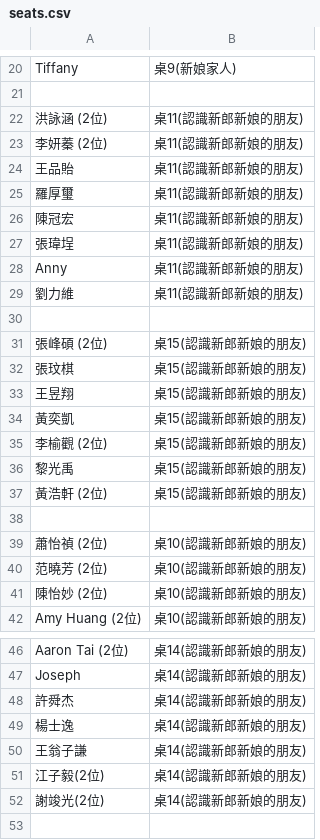
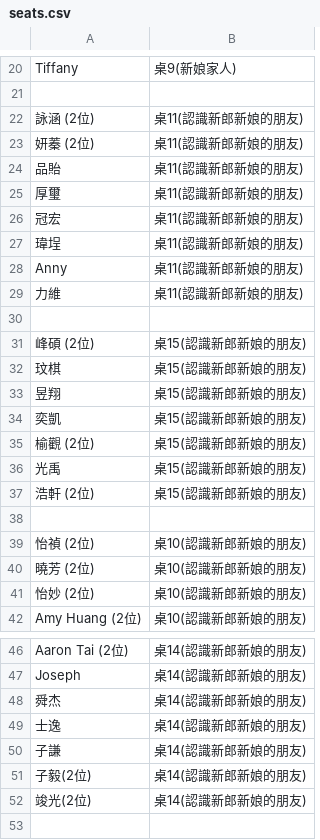
Before and after one commit to peteryang1110/small_project_for_wedding, a CSV file: seats.csv, drawn as a sheet; only a part is shown, gaps mark what is left out; the diff covers the shown part only.

```diff
--- a/seats.csv
+++ b/seats.csv
@@ -21,22 +21,22 @@ Tiffany,桌9(新娘家人)
 
-洪詠涵 (2位),桌11(認識新郎新娘的朋友)
-李妍蓁 (2位),桌11(認識新郎新娘的朋友)
-王品貽,桌11(認識新郎新娘的朋友)
-羅厚璽,桌11(認識新郎新娘的朋友)
-陳冠宏,桌11(認識新郎新娘的朋友)
-張瑋埕,桌11(認識新郎新娘的朋友)
+詠涵 (2位),桌11(認識新郎新娘的朋友)
+妍蓁 (2位),桌11(認識新郎新娘的朋友)
+品貽,桌11(認識新郎新娘的朋友)
+厚璽,桌11(認識新郎新娘的朋友)
+冠宏,桌11(認識新郎新娘的朋友)
+瑋埕,桌11(認識新郎新娘的朋友)
 Anny,桌11(認識新郎新娘的朋友)
-劉力維,桌11(認識新郎新娘的朋友)
+力維,桌11(認識新郎新娘的朋友)
 
-張峰碩 (2位),桌15(認識新郎新娘的朋友)
-張玟棋,桌15(認識新郎新娘的朋友)
-王昱翔,桌15(認識新郎新娘的朋友)
-黃奕凱,桌15(認識新郎新娘的朋友)
-李榆觀 (2位),桌15(認識新郎新娘的朋友)
-黎光禹,桌15(認識新郎新娘的朋友)
-黃浩軒 (2位),桌15(認識新郎新娘的朋友)
+峰碩 (2位),桌15(認識新郎新娘的朋友)
+玟棋,桌15(認識新郎新娘的朋友)
+昱翔,桌15(認識新郎新娘的朋友)
+奕凱,桌15(認識新郎新娘的朋友)
+榆觀 (2位),桌15(認識新郎新娘的朋友)
+光禹,桌15(認識新郎新娘的朋友)
+浩軒 (2位),桌15(認識新郎新娘的朋友)
 
-蕭怡禎 (2位),桌10(認識新郎新娘的朋友)
-范曉芳 (2位),桌10(認識新郎新娘的朋友)
-陳怡妙 (2位),桌10(認識新郎新娘的朋友)
+怡禎 (2位),桌10(認識新郎新娘的朋友)
+曉芳 (2位),桌10(認識新郎新娘的朋友)
+怡妙 (2位),桌10(認識新郎新娘的朋友)
 Amy Huang (2位),桌10(認識新郎新娘的朋友)
@@ -47,7 +47,7 @@ Aaron Tai (2位),桌14(認識新郎新娘的朋友)
 Joseph,桌14(認識新郎新娘的朋友)
-許舜杰,桌14(認識新郎新娘的朋友)
-楊士逸,桌14(認識新郎新娘的朋友)
-王翁子謙,桌14(認識新郎新娘的朋友)
-江子毅(2位),桌14(認識新郎新娘的朋友)
-謝竣光(2位),桌14(認識新郎新娘的朋友)
+舜杰,桌14(認識新郎新娘的朋友)
+士逸,桌14(認識新郎新娘的朋友)
+子謙,桌14(認識新郎新娘的朋友)
+子毅(2位),桌14(認識新郎新娘的朋友)
+竣光(2位),桌14(認識新郎新娘的朋友)
 
```
Also changed, not shown: 12 added rows, 18 removed rows and 10 edited cells elsewhere in this file.
